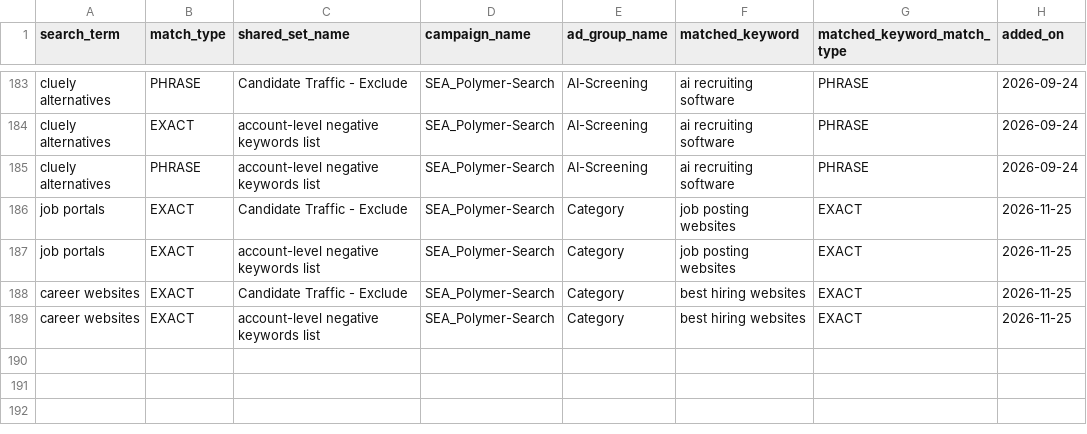
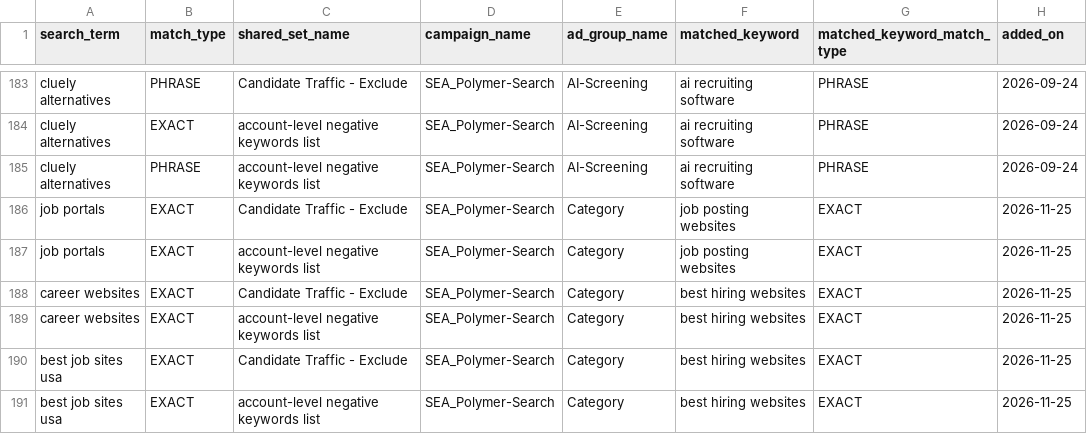
Before and after one commit to jessicagertig/paid-ads-management-pipeline, a CSV file: catalogue/added_negatives.csv, drawn as a sheet; only a part is shown, gaps mark what is left out; the diff names each change by its address in the sheet, - before the commit and + after, or states it on an @@ line.

```diff
--- a/catalogue/added_negatives.csv
+++ b/catalogue/added_negatives.csv
+row 190: best job sites usa | EXACT | Candidate Traffic - Exclude | SEA_Polymer-Search | Category | best hiring websites | EXACT | 2026-11-25
+row 191: best job sites usa | EXACT | account-level negative keywords list | SEA_Polymer-Search | Category | best hiring websites | EXACT | 2026-11-25
```
